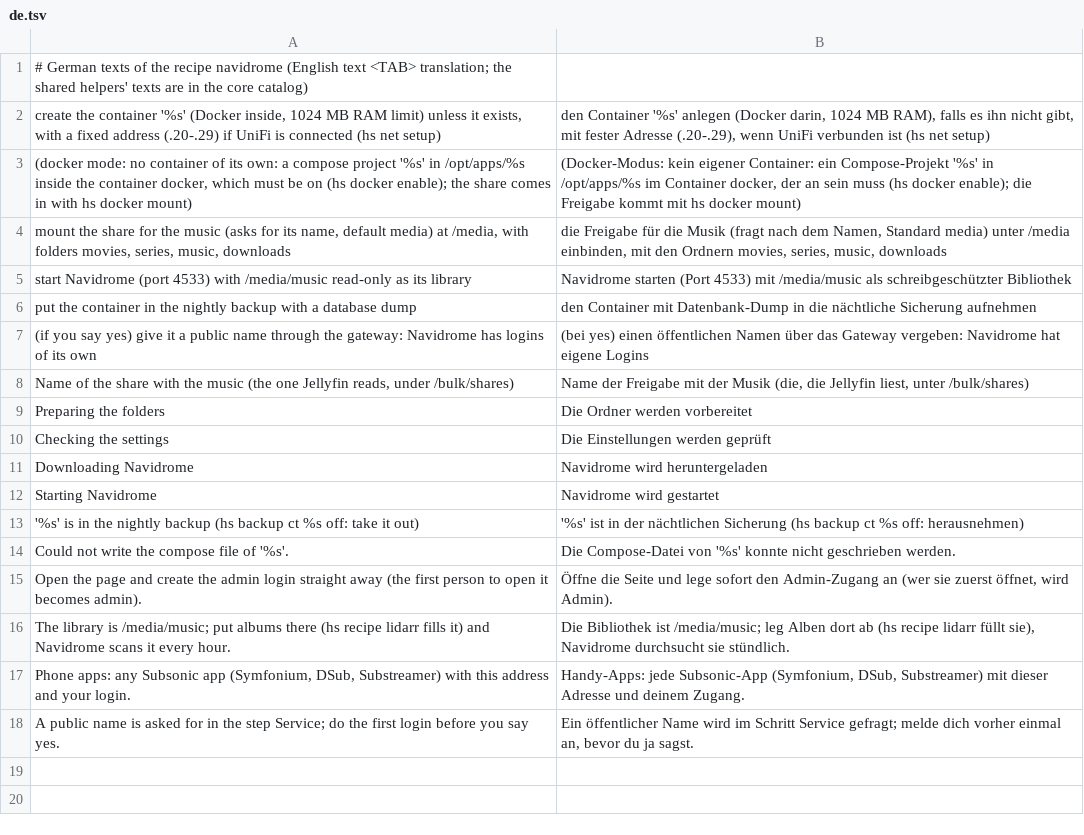
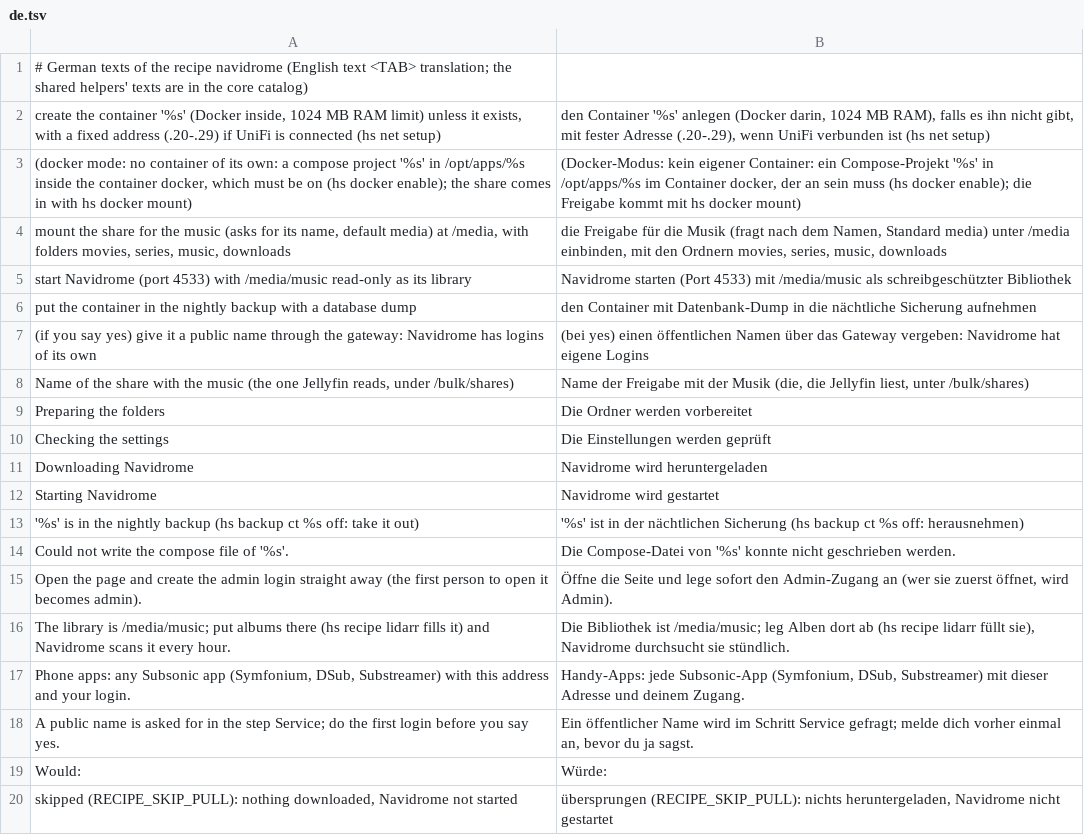
Before and after one commit to hobnix/recipes, a TSV file: recipes/navidrome/i18n/de.tsv, drawn as a sheet.

```diff
--- a/recipes/navidrome/i18n/de.tsv
+++ b/recipes/navidrome/i18n/de.tsv
@@ -18 +18,3 @@ Phone apps: any Subsonic app (Symfonium, DSub, Substreamer) with this address an
 A public name is asked for in the step Service; do the first login before you say yes.	Ein öffentlicher Name wird im Schritt Service gefragt; melde dich vorher einmal an, bevor du ja sagst.
+Would:	Würde:
+skipped (RECIPE_SKIP_PULL): nothing downloaded, Navidrome not started	übersprungen (RECIPE_SKIP_PULL): nichts heruntergeladen, Navidrome nicht gestartet
```
Also changed, not shown: recipes/musicseerr/i18n/de.tsv, 1 other file.
